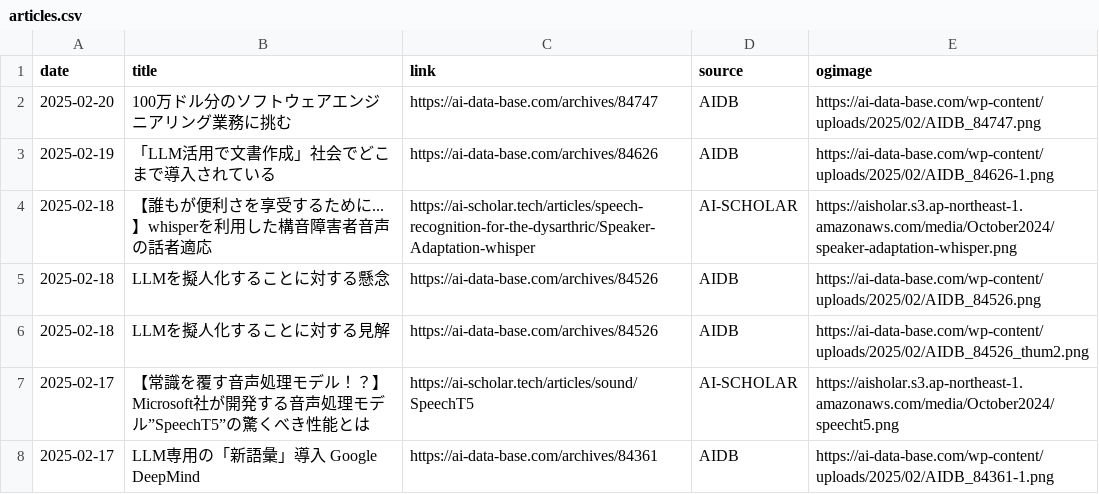
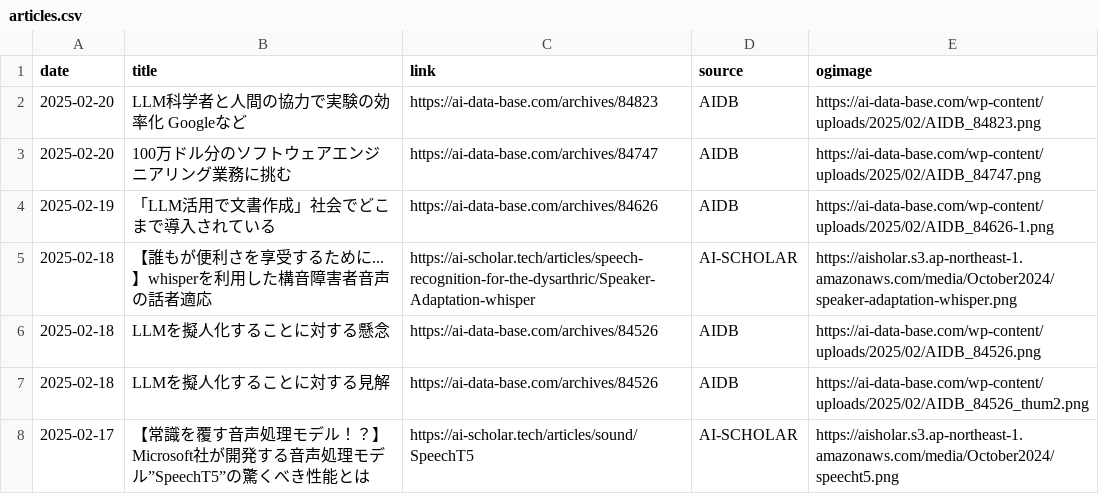
Before and after one commit to kdingn/news-page, a CSV file: src/assets/articles.csv, drawn as a sheet; only a part is shown; the shorter side is filled out with more unchanged rows.

```diff
--- a/src/assets/articles.csv
+++ b/src/assets/articles.csv
@@ -1,2 +1,3 @@
 date,title,link,source,ogimage
+2025-02-20,LLM科学者と人間の協力で実験の効率化　Googleなど,https://ai-data-base.com/archives/84823,AIDB,https://ai-data-base.com/wp-content/uploads/2025/02/AIDB_84823.png
 2025-02-20,100万ドル分のソフトウェアエンジニアリング業務に挑む,https://ai-data-base.com/archives/84747,AIDB,https://ai-data-base.com/wp-content/uploads/2025/02/AIDB_84747.png
```
